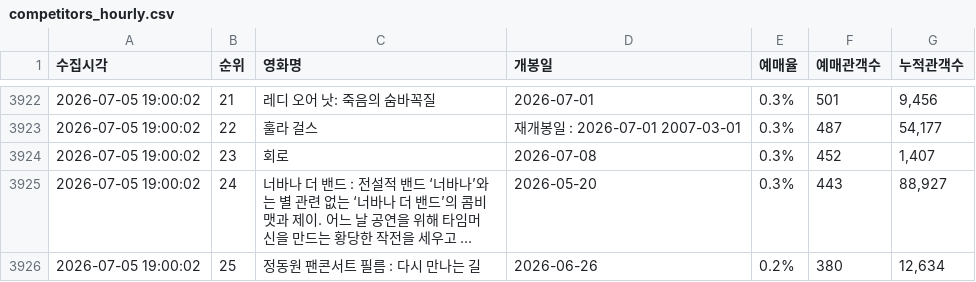
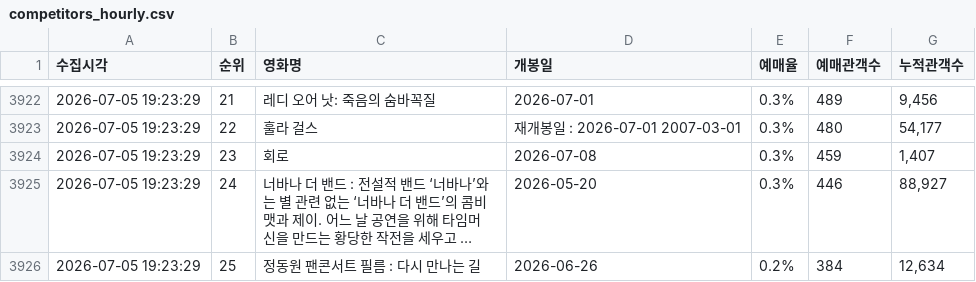
Before and after one commit to jaywhyyang/greenland2, a CSV file: competitors_hourly.csv, drawn as a sheet; only a part is shown, gaps mark what is left out; long unchanged cells end in …; the diff covers the shown part only; the diff names each change by its address in the sheet, - before the commit and + after, or states it on an @@ line.

```diff
--- a/competitors_hourly.csv
+++ b/competitors_hourly.csv
-A3922:A3926 (수집시각): 2026-07-05 19:00:02
+A3922:A3926 (수집시각): 2026-07-05 19:23:29
-F3922 (예매관객수): 501
+F3922 (예매관객수): 489
-F3923 (예매관객수): 487
+F3923 (예매관객수): 480
-F3924 (예매관객수): 452
+F3924 (예매관객수): 459
-F3925 (예매관객수): 443
+F3925 (예매관객수): 446
-F3926 (예매관객수): 380
+F3926 (예매관객수): 384
```
Also changed, not shown: 2 added rows, 2 removed rows and 41 edited cells elsewhere in this file, greenland2_hourly.csv, 2 other files.
